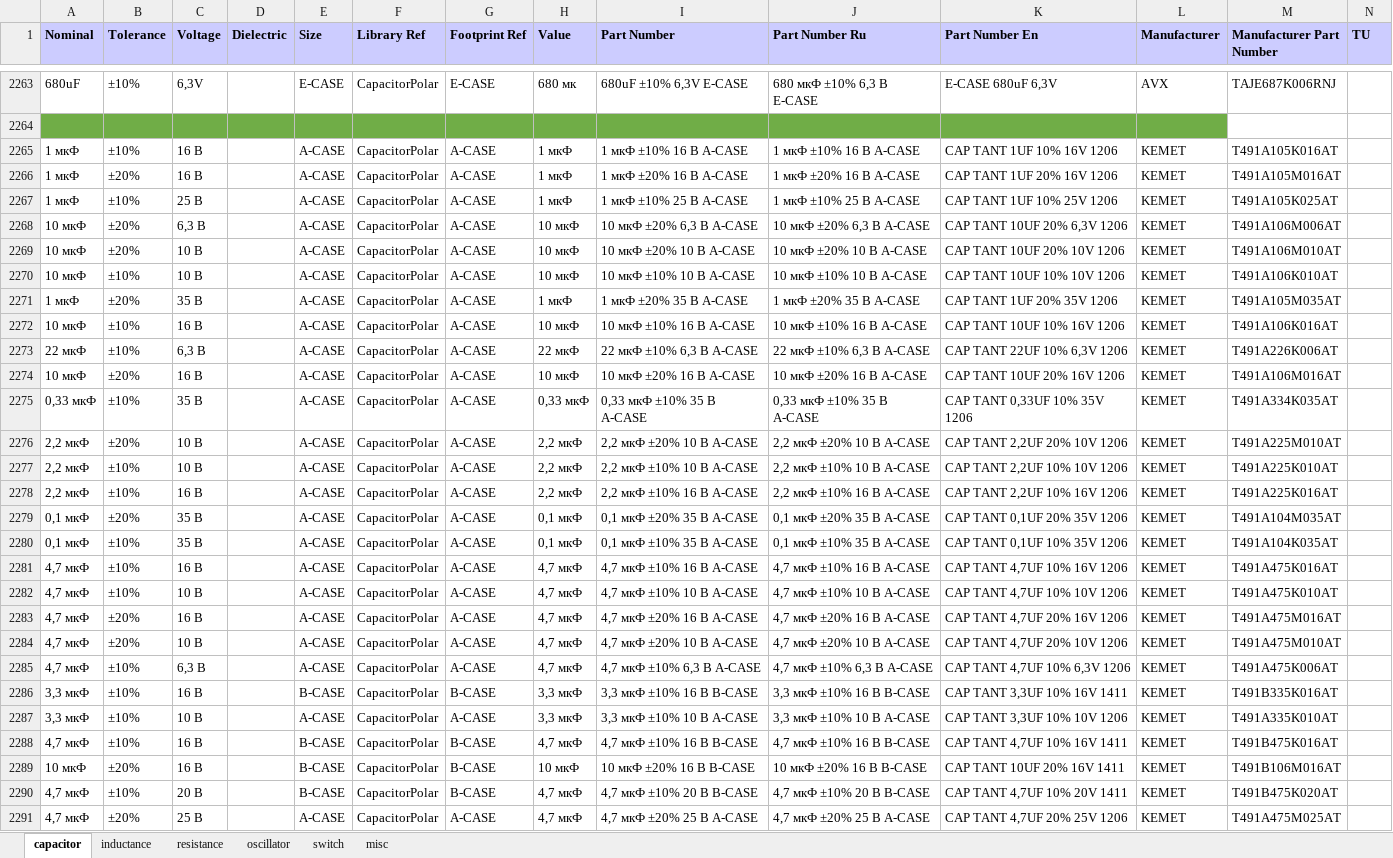
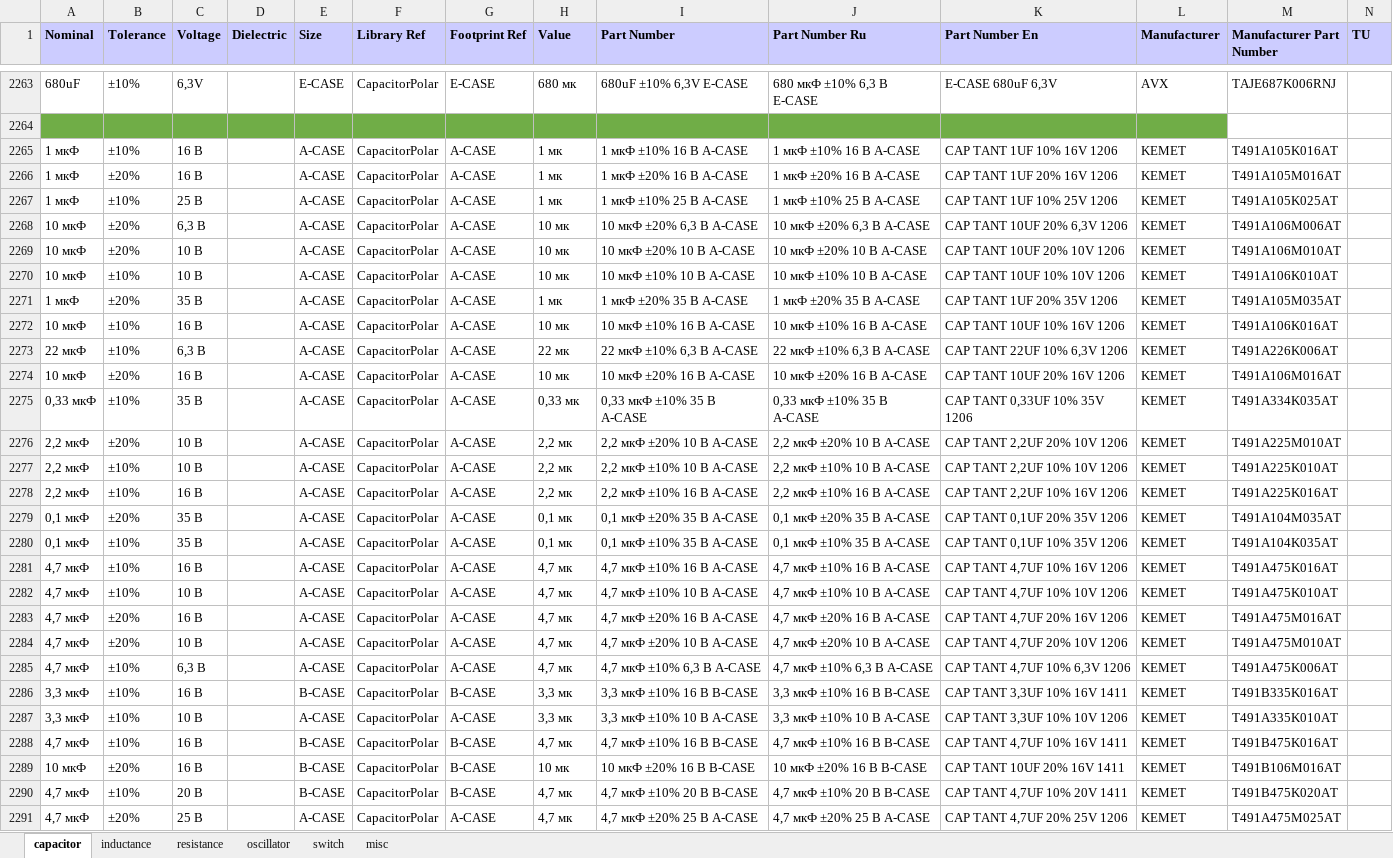
Before and after one commit to garou-g/elem_altium_db2, an Excel workbook: library/discrete.xlsx, sheet capacitor, drawn as a sheet; only a part is shown, gaps mark what is left out; values as stored, in another font and other column widths than the file's, no borders; the diff covers the shown part only; the diff names each change by its address in the sheet, - before the commit and + after, or states it on an @@ line.

```diff
--- a/library/discrete.xlsx (sheet capacitor)
+++ b/library/discrete.xlsx (sheet capacitor)
-H2265:H2267 (Value): 1 мкФ
+H2265:H2267 (Value): 1 мк
-H2268:H2270 (Value): 10 мкФ
+H2268:H2270 (Value): 10 мк
-H2271 (Value): 1 мкФ
+H2271 (Value): 1 мк
-H2272 (Value): 10 мкФ
+H2272 (Value): 10 мк
-H2273 (Value): 22 мкФ
+H2273 (Value): 22 мк
-H2274 (Value): 10 мкФ
+H2274 (Value): 10 мк
-H2275 (Value): 0,33 мкФ
+H2275 (Value): 0,33 мк
-H2276:H2278 (Value): 2,2 мкФ
+H2276:H2278 (Value): 2,2 мк
-H2279:H2280 (Value): 0,1 мкФ
+H2279:H2280 (Value): 0,1 мк
-H2281:H2285 (Value): 4,7 мкФ
+H2281:H2285 (Value): 4,7 мк
-H2286:H2287 (Value): 3,3 мкФ
+H2286:H2287 (Value): 3,3 мк
-H2288 (Value): 4,7 мкФ
+H2288 (Value): 4,7 мк
-H2289 (Value): 10 мкФ
+H2289 (Value): 10 мк
-H2290:H2291 (Value): 4,7 мкФ
+H2290:H2291 (Value): 4,7 мк
```
Also changed, not shown: 482 edited cells elsewhere in this sheet, sheet resistance, sheet inductance, library/power_supplies.xlsx, 2 other files.
